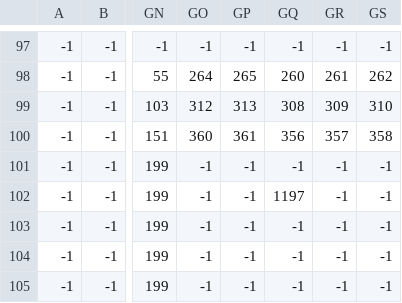
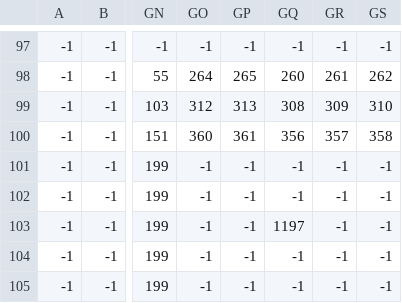
Before and after one commit to Kezior/Proyecto_Juego_Python, a CSV file: niveles/nivel_1_principal.csv, drawn as a sheet; only a part is shown, gaps mark what is left out; the diff names each change by its address in the sheet, - before the commit and + after, or states it on an @@ line.

```diff
--- a/niveles/nivel_1_principal.csv
+++ b/niveles/nivel_1_principal.csv
-GQ102: 1197
+GQ102: -1
-GQ103: -1
+GQ103: 1197
```
Also changed, not shown: 33 other files.
